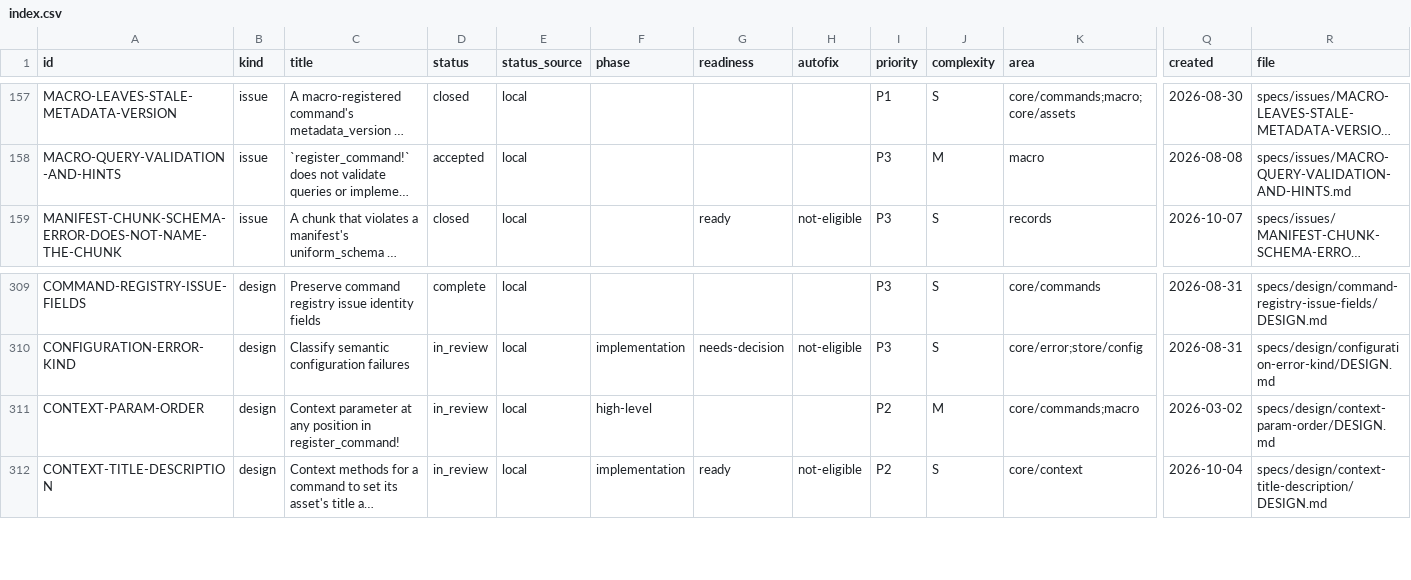
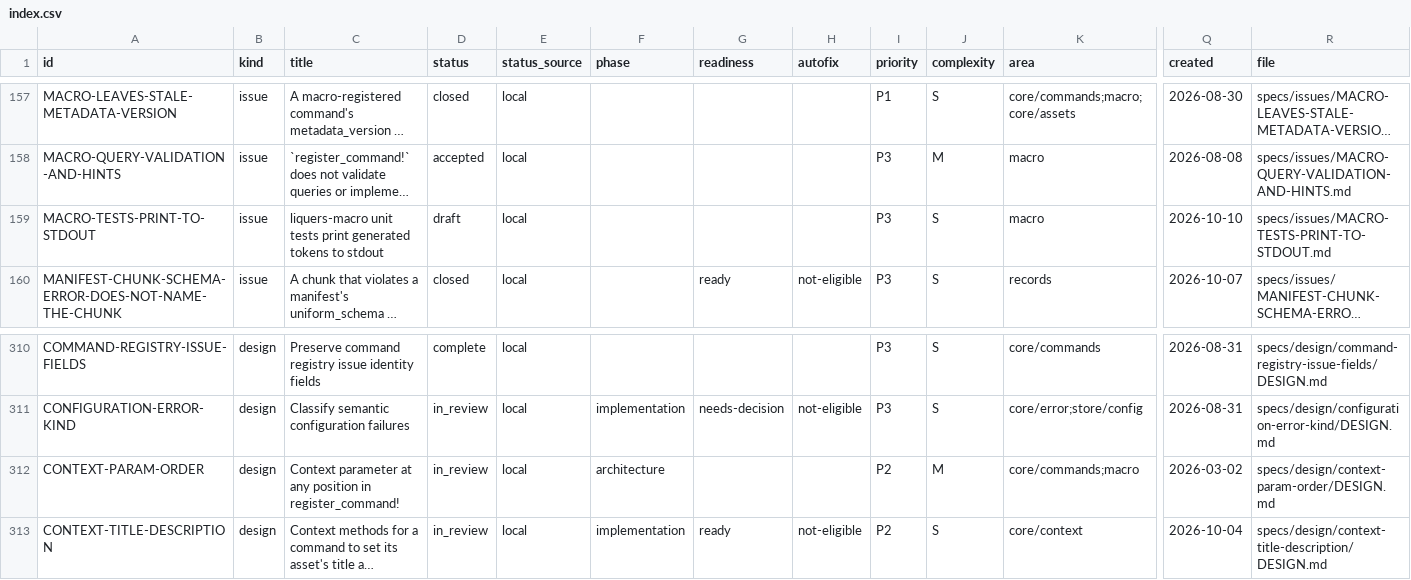
Before and after one commit to orest-d/liquers, a CSV file: specs/index.csv, drawn as a sheet; only a part is shown, gaps mark what is left out; long unchanged cells end in …; addresses are those after the commit; rows hold the shown columns only; the diff names each change by its address in the sheet, - before the commit and + after, or states it on an @@ line.

```diff
--- a/specs/index.csv
+++ b/specs/index.csv
+row 159: MACRO-TESTS-PRINT-TO-STDOUT | issue | liquers-macro unit tests print generated tokens to stdout | draft | local |  |  |  | P3 | S | macro | 2026-10-10 | specs/issues/MACRO-TESTS-PRINT-TO-STDOUT.md
-F312 (phase): high-level
+F312 (phase): architecture
```
Also changed, not shown: 3 other files.
